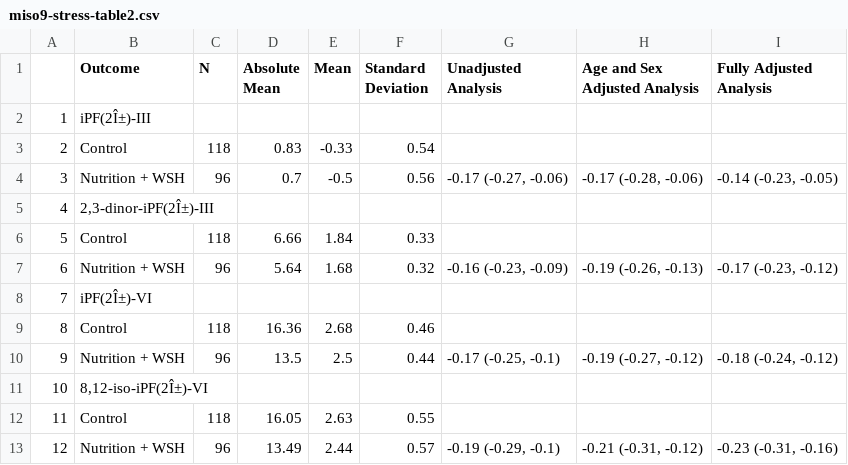
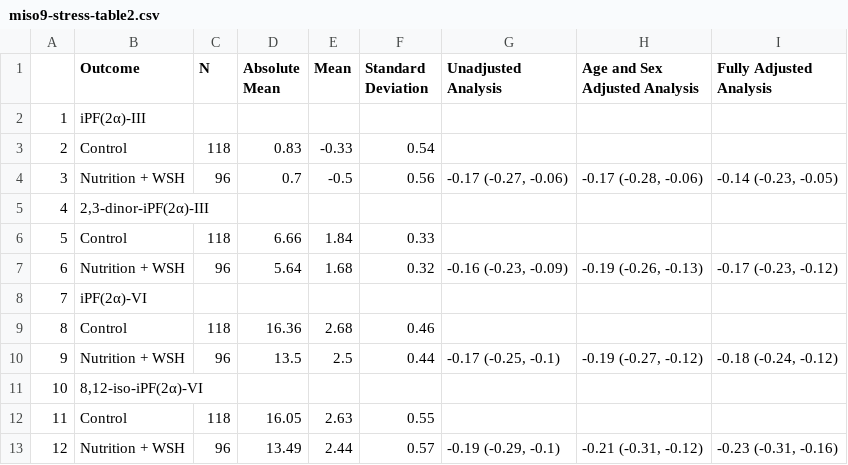
Before and after one commit to washb-eed-substudies/ee-secondary, a CSV file: tables/miso9-stress-table2.csv, drawn as a sheet.

```diff
--- a/tables/miso9-stress-table2.csv
+++ b/tables/miso9-stress-table2.csv
@@ -1,12 +1,12 @@
 "","Outcome","N","Absolute Mean","Mean","Standard Deviation","Unadjusted Analysis","Age and Sex Adjusted Analysis","Fully Adjusted Analysis"
-"1","iPF(2Î±)-III","","","","","","",""
+"1","iPF(2α)-III","","","","","","",""
 "2","Control","118","0.83","-0.33","0.54","","",""
 "3","Nutrition + WSH","96","0.7","-0.5","0.56","-0.17 (-0.27, -0.06)","-0.17 (-0.28, -0.06)","-0.14 (-0.23, -0.05)"
-"4","2,3-dinor-iPF(2Î±)-III","","","","","","",""
+"4","2,3-dinor-iPF(2α)-III","","","","","","",""
 "5","Control","118","6.66","1.84","0.33","","",""
 "6","Nutrition + WSH","96","5.64","1.68","0.32","-0.16 (-0.23, -0.09)","-0.19 (-0.26, -0.13)","-0.17 (-0.23, -0.12)"
-"7","iPF(2Î±)-VI","","","","","","",""
+"7","iPF(2α)-VI","","","","","","",""
 "8","Control","118","16.36","2.68","0.46","","",""
 "9","Nutrition + WSH","96","13.5","2.5","0.44","-0.17 (-0.25, -0.1)","-0.19 (-0.27, -0.12)","-0.18 (-0.24, -0.12)"
-"10","8,12-iso-iPF(2Î±)-VI","","","","","","",""
+"10","8,12-iso-iPF(2α)-VI","","","","","","",""
 "11","Control","118","16.05","2.63","0.55","","",""
```
Also changed, not shown: 1 other file.
